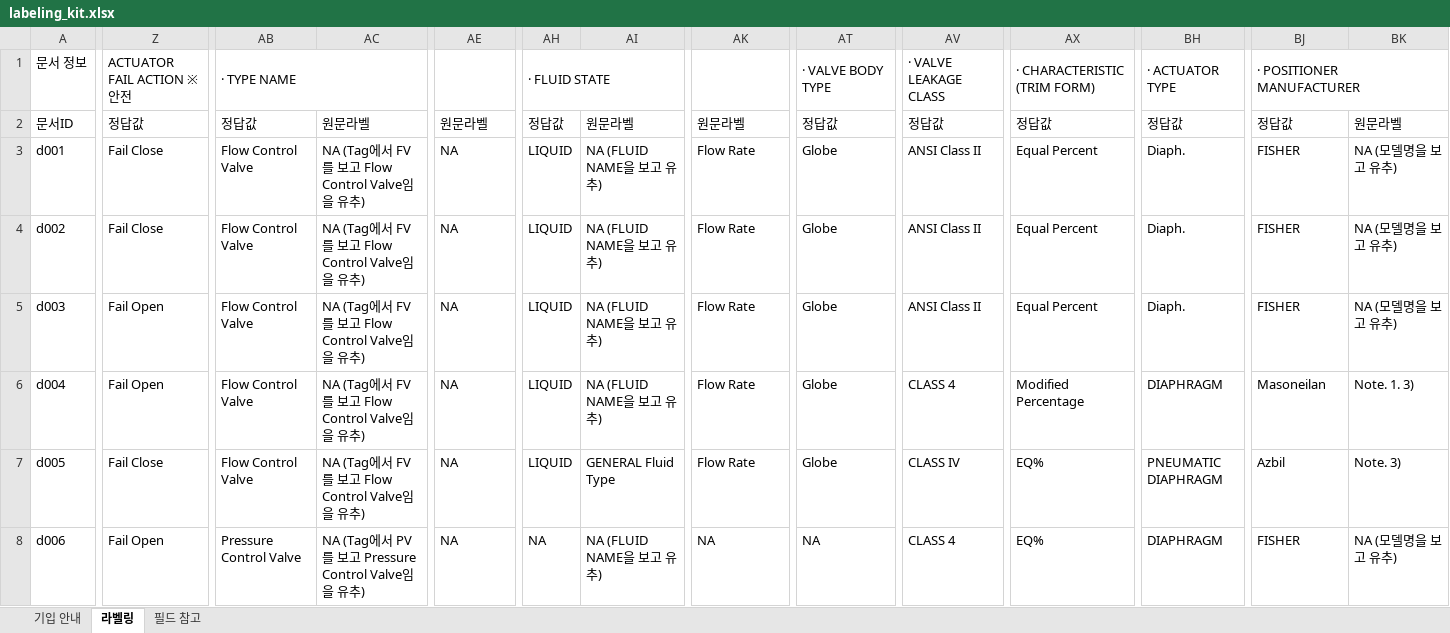
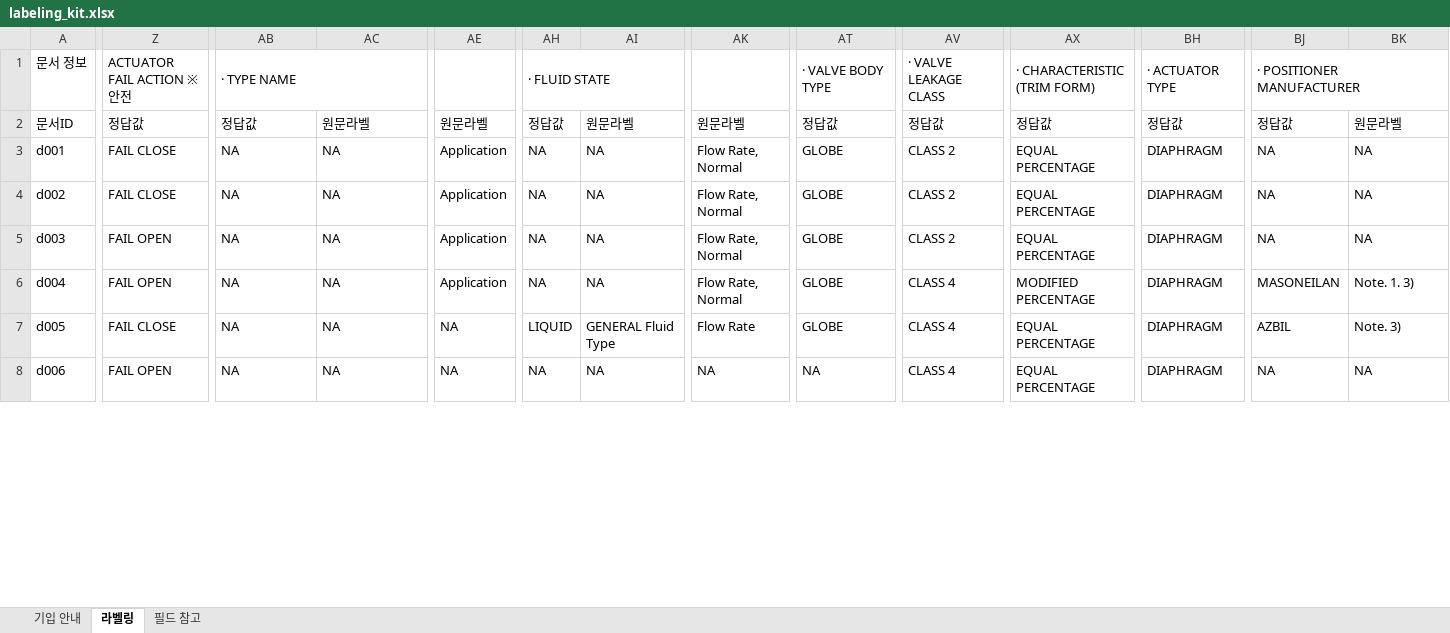
Before and after one commit to Mc-Col/SNU-HD-POC-01, an Excel workbook: readme/labeling_kit.xlsx, sheet 라벨링, drawn as a sheet; only a part is shown, gaps mark what is left out; values as stored, in another font and other column widths than the file's, no cell formats; the diff covers the shown part only; the diff names each change by its address in the sheet, - before the commit and + after, or states it on an @@ line.

```diff
--- a/readme/labeling_kit.xlsx (sheet 라벨링)
+++ b/readme/labeling_kit.xlsx (sheet 라벨링)
-Z3:Z4: Fail Close
+Z3:Z4: FAIL CLOSE
-AB3:AB7: Flow Control Valve
+AB3:AB7: NA
-AC3:AC7: NA (Tag에서 FV를 보고 Flow Control Valve임을 유추)
+AC3:AC7: NA
-AE3:AE6: NA
+AE3:AE6: Application
-AH3:AH6: LIQUID
+AH3:AH6: NA
-AI3:AI6: NA (FLUID NAME을 보고 유추)
+AI3:AI6: NA
-AK3:AK6: Flow Rate
+AK3:AK6: Flow Rate, Normal
-AT3:AT7: Globe
+AT3:AT7: GLOBE
-AV3:AV5: ANSI Class II
+AV3:AV5: CLASS 2
-AX3:AX5: Equal Percent
+AX3:AX5: EQUAL PERCENTAGE
-BH3:BH5: Diaph.
+BH3:BH5: DIAPHRAGM
-BJ3:BJ5: FISHER
+BJ3:BJ5: NA
-BK3:BK5: NA (모델명을 보고 유추)
+BK3:BK5: NA
-Z5:Z6: Fail Open
+Z5:Z6: FAIL OPEN
-AX6: Modified Percentage
+AX6: MODIFIED PERCENTAGE
-BJ6: Masoneilan
+BJ6: MASONEILAN
-Z7: Fail Close
+Z7: FAIL CLOSE
-AV7: CLASS IV
+AV7: CLASS 4
-AX7:AX8: EQ%
+AX7:AX8: EQUAL PERCENTAGE
-BH7: PNEUMATIC DIAPHRAGM
+BH7: DIAPHRAGM
-BJ7: Azbil
+BJ7: AZBIL
-Z8: Fail Open
+Z8: FAIL OPEN
-AB8: Pressure Control Valve
+AB8: NA
-AC8: NA (Tag에서 PV를 보고 Pressure Control Valve임을 유추)
+AC8: NA
-AI8: NA (FLUID NAME을 보고 유추)
+AI8: NA
-BJ8: FISHER
+BJ8: NA
-BK8: NA (모델명을 보고 유추)
+BK8: NA
```
Also changed, not shown: 15 added rows, 10 removed rows and 57 edited cells elsewhere in this sheet, cell formats, 7 other files.
